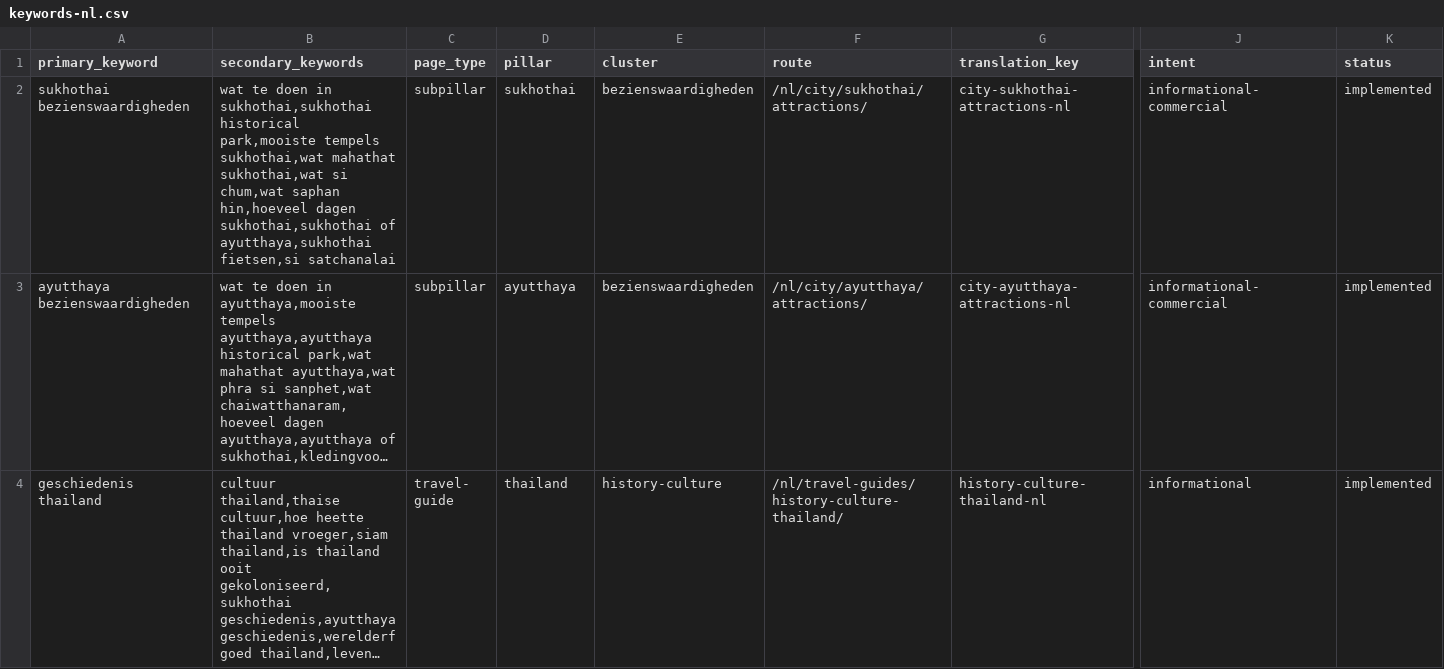
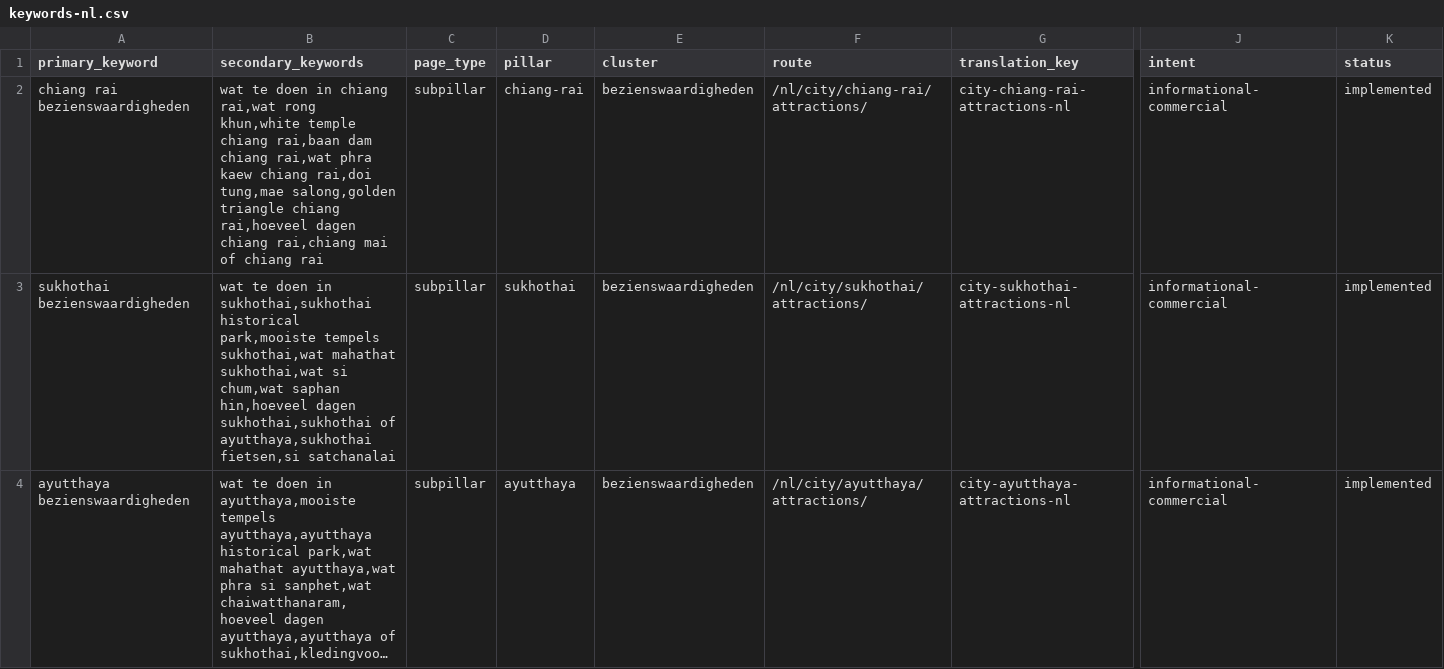
Before and after one commit to MarvinNL046/go2thailand.com, a CSV file: seo/keywords-nl.csv, drawn as a sheet; only a part is shown, gaps mark what is left out; the shorter side is filled out with more unchanged rows; long unchanged cells end in …; rows hold the shown columns only; the diff names each change by its address in the sheet, - before the commit and + after, or states it on an @@ line.

Commit message:
feat(nl): optimize Chiang Rai attractions owner

```diff
--- a/seo/keywords-nl.csv
+++ b/seo/keywords-nl.csv
+row 2: chiang rai bezienswaardigheden | wat te doen in chiang rai,wat rong khun,white temple chiang rai,baan dam chiang rai,wat phra kaew chiang rai,doi tung,mae salong,golden triangle chiang rai,hoeveel dagen chiang rai,chiang mai of chiang rai | subpillar | chiang-rai | bezienswaardigheden | /nl/city/chiang-rai/attractions/ | city-chiang-rai-attractions-nl | informational-commercial | implemented
```
Also changed, not shown: seo/inventory/routes.csv, 4 other files.
